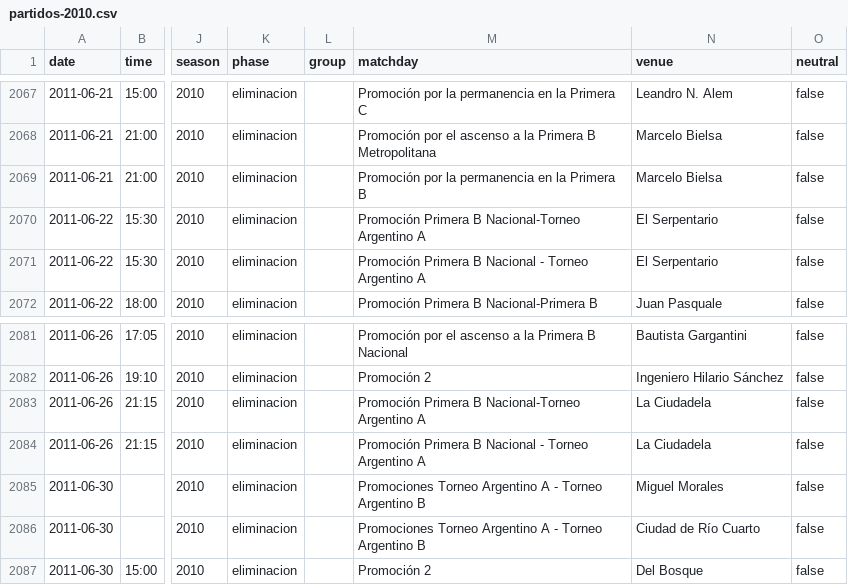
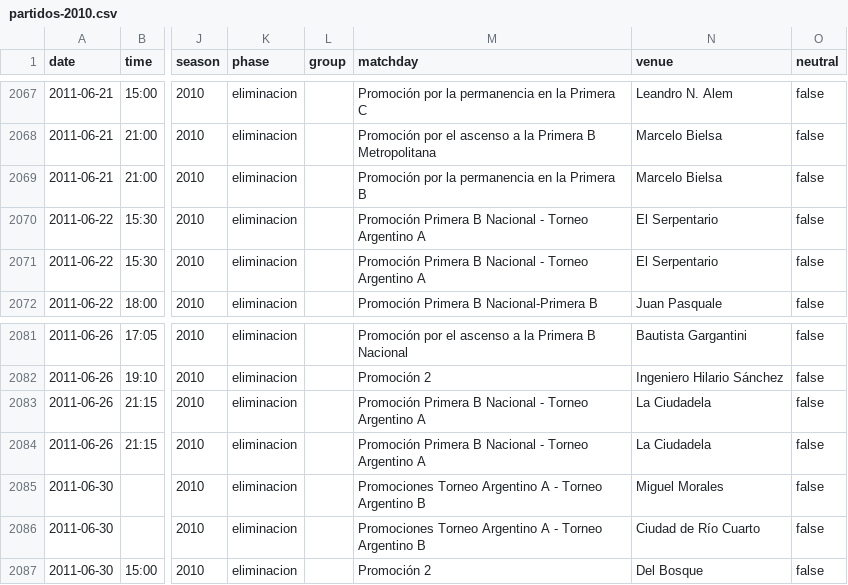
Before and after one commit to rhinoah/futbol-argentino-data, a CSV file: data/partidos-2010.csv, drawn as a sheet; only a part is shown, gaps mark what is left out; the diff names each change by its address in the sheet, - before the commit and + after, or states it on an @@ line.

```diff
--- a/data/partidos-2010.csv
+++ b/data/partidos-2010.csv
-M2070 (matchday): …Primera B Nacional-Torneo Argentino A
+M2070 (matchday): …Primera B Nacional - Torneo Argentino A
-M2083 (matchday): …Primera B Nacional-Torneo Argentino A
+M2083 (matchday): …Primera B Nacional - Torneo Argentino A
```
Also changed, not shown: 4 other files.
